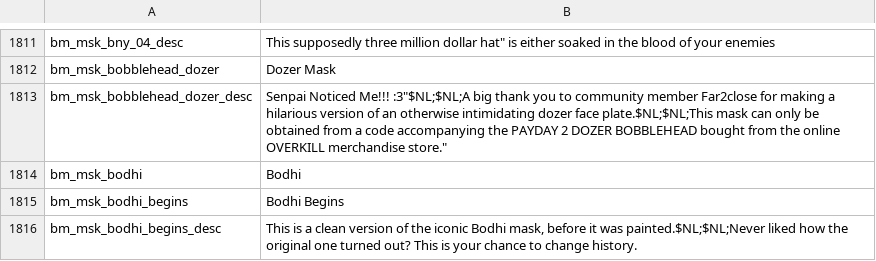
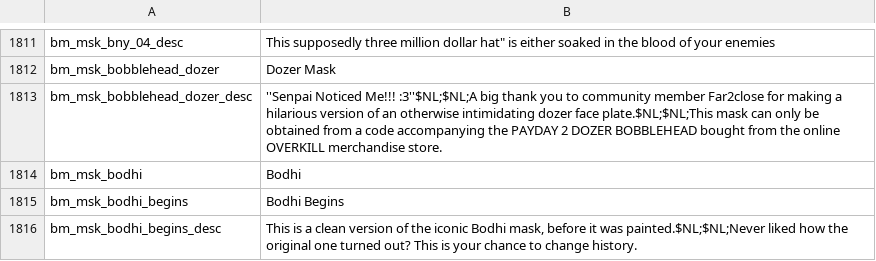
Before and after one commit to Parapando/Payday-2-UA, a CSV file: Crowdin/translated/blackmarket.csv, drawn as a sheet; only a part is shown, gaps mark what is left out.

Commit message:
New translations blackmarket.csv (Multilingual)

```diff
--- a/Crowdin/translated/blackmarket.csv
+++ b/Crowdin/translated/blackmarket.csv
@@ -1812,3 +1812,3 @@
 "bm_msk_bobblehead_dozer","Dozer Mask"
-"bm_msk_bobblehead_dozer_desc","Senpai Noticed Me!!! :3""$NL;$NL;A big thank you to community member Far2close for making a hilarious version of an otherwise intimidating dozer face plate.$NL;$NL;This mask can only be obtained from a code accompanying the PAYDAY 2 DOZER BOBBLEHEAD bought from the online OVERKILL merchandise store."""
+"bm_msk_bobblehead_dozer_desc","''Senpai Noticed Me!!! :3''$NL;$NL;A big thank you to community member Far2close for making a hilarious version of an otherwise intimidating dozer face plate.$NL;$NL;This mask can only be obtained from a code accompanying the PAYDAY 2 DOZER BOBBLEHEAD bought from the online OVERKILL merchandise store."
 "bm_msk_bodhi","Bodhi"
```
